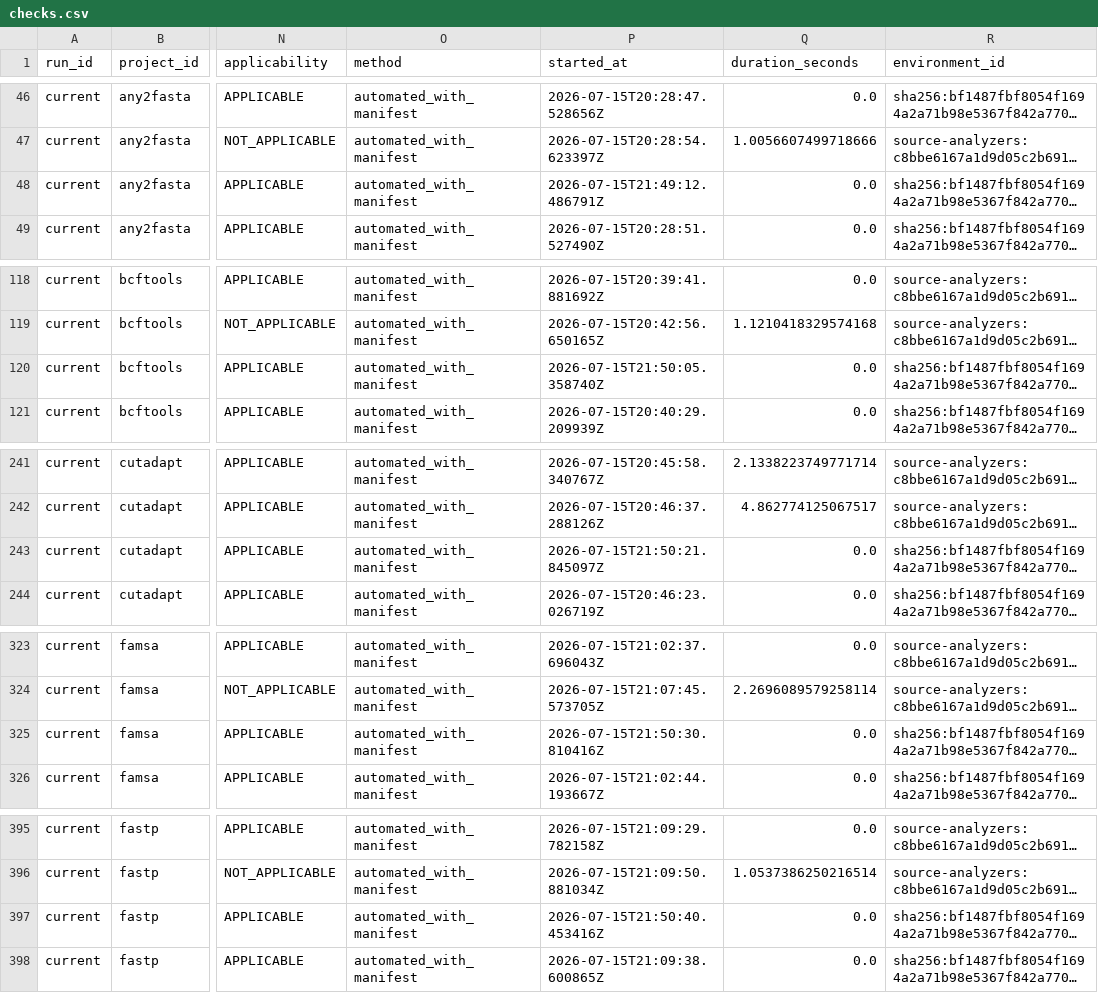
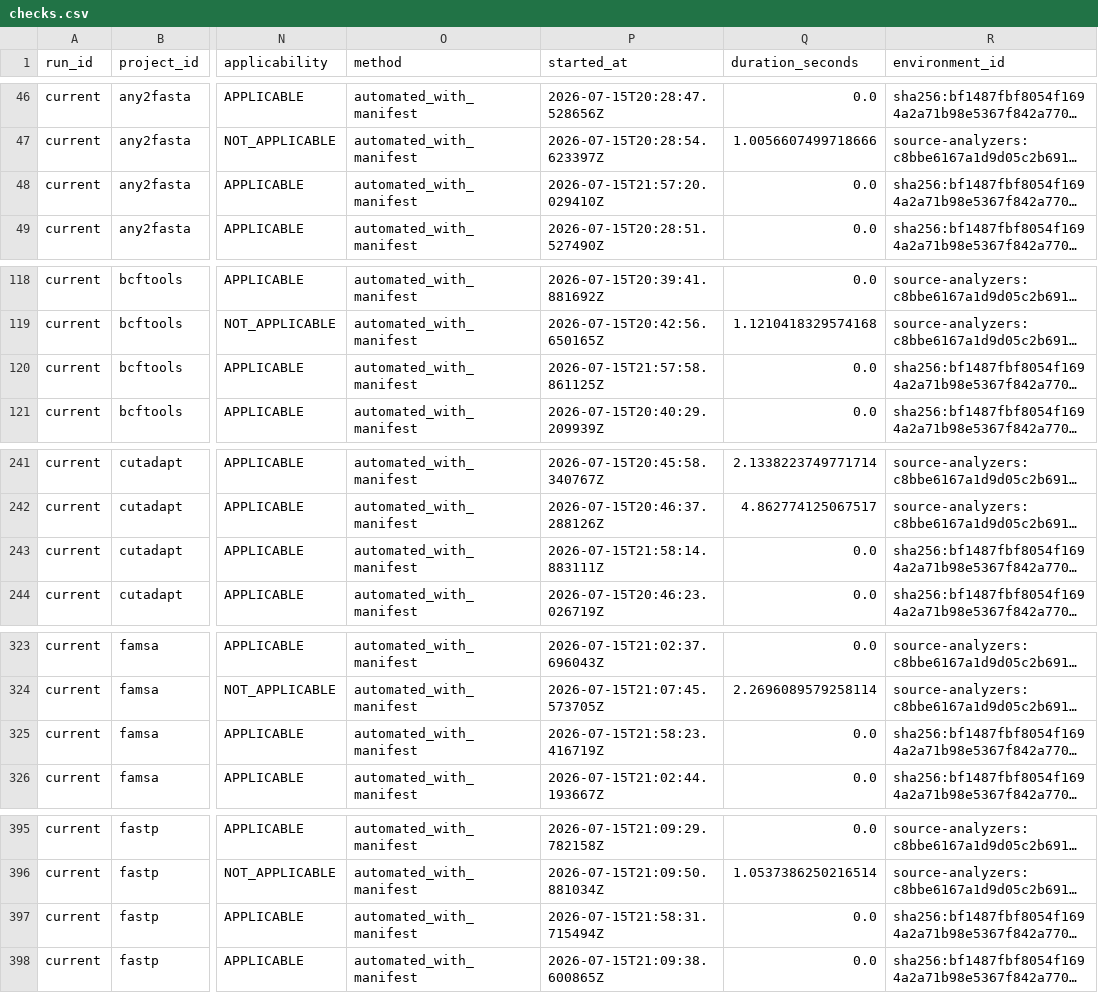
Before and after one commit to happykhan/seebot, a CSV file: results/current/checks.csv, drawn as a sheet; only a part is shown, gaps mark what is left out; long unchanged cells end in …; the diff covers the shown part only; the diff names each change by its address in the sheet, - before the commit and + after, or states it on an @@ line.

Commit message:
Exclude post-cutoff repository activity

```diff
--- a/results/current/checks.csv
+++ b/results/current/checks.csv
-P48 (started_at): 2026-07-15T21:49:12.486791Z
+P48 (started_at): 2026-07-15T21:57:20.029410Z
-P120 (started_at): 2026-07-15T21:50:05.358740Z
+P120 (started_at): 2026-07-15T21:57:58.861125Z
-P243 (started_at): 2026-07-15T21:50:21.845097Z
+P243 (started_at): 2026-07-15T21:58:14.883111Z
-P325 (started_at): 2026-07-15T21:50:30.810416Z
+P325 (started_at): 2026-07-15T21:58:23.416719Z
-P397 (started_at): 2026-07-15T21:50:40.453416Z
+P397 (started_at): 2026-07-15T21:58:31.715494Z
```
Also changed, not shown: 5 edited cells elsewhere in this file, 4 other files.
